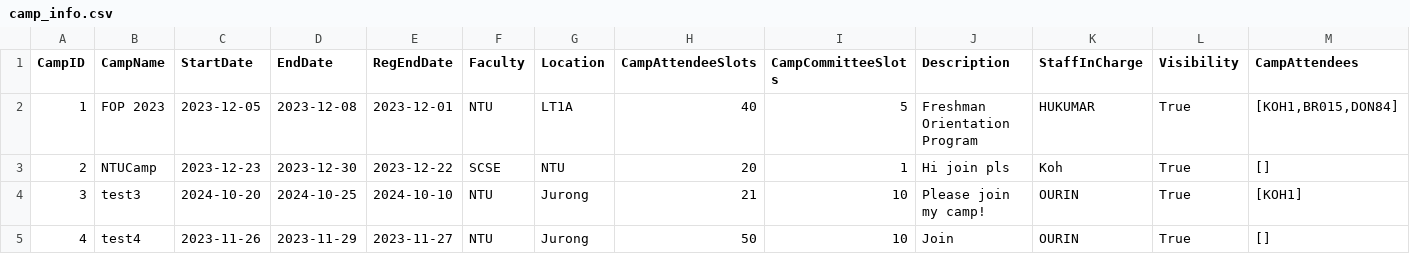
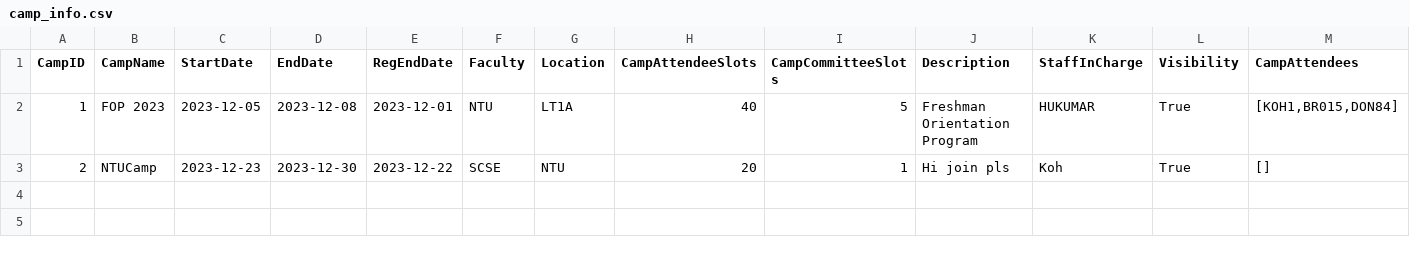
Before and after one commit to jerrell-y/SC2002-Assignment-2023, a CSV file: CAM Application/data/camp_info.csv, drawn as a sheet; only a part is shown; rows hold the shown columns only; the diff names each change by its address in the sheet, - before the commit and + after, or states it on an @@ line.

```diff
--- a/CAM Application/data/camp_info.csv
+++ b/CAM Application/data/camp_info.csv
-row 4: 3 | test3 | 2024-10-20 | 2024-10-25 | 2024-10-10 | NTU | Jurong | 21 | 10 | Please join my camp! | OURIN | True | [KOH1]
-row 5: 4 | test4 | 2023-11-26 | 2023-11-29 | 2023-11-27 | NTU | Jurong | 50 | 10 | Join | OURIN | True | []
```
Also changed, not shown: CAM Application/data/staff_list.csv, CAM Application/data/student_list.csv, 1 other file.
